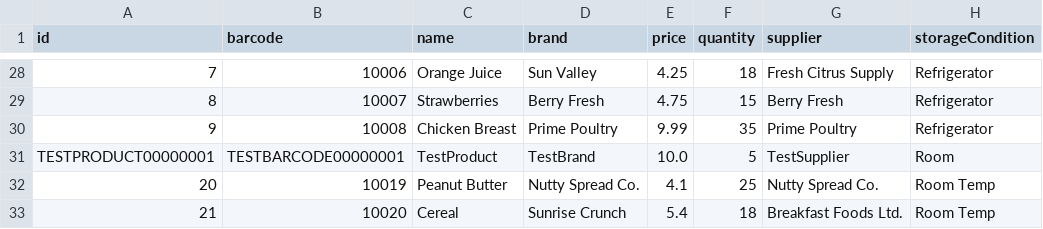
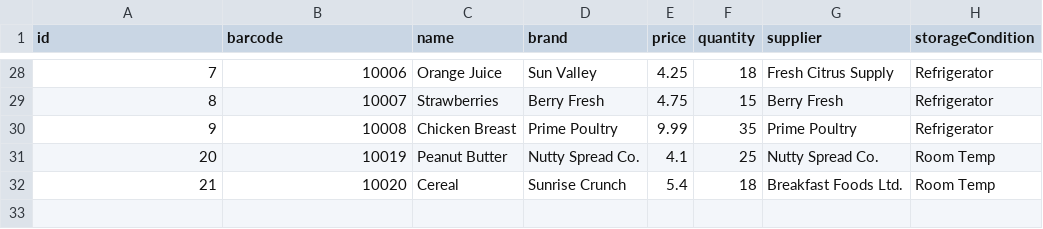
Before and after one commit to NoohAlavi/KeystoneSystemsLab, a CSV file: out/production/KeystoneSystemsLab/inventory/data/products.csv, drawn as a sheet; only a part is shown, gaps mark what is left out; the diff names each change by its address in the sheet, - before the commit and + after, or states it on an @@ line.

Commit message:
Fixed InventoryServiceTest

```diff
--- a/out/production/KeystoneSystemsLab/inventory/data/products.csv
+++ b/out/production/KeystoneSystemsLab/inventory/data/products.csv
-row 31: TESTPRODUCT00000001 | TESTBARCODE00000001 | TestProduct | TestBrand | 10.0 | 5 | TestSupplier | Room
```
Also changed, not shown: 8 other files.
